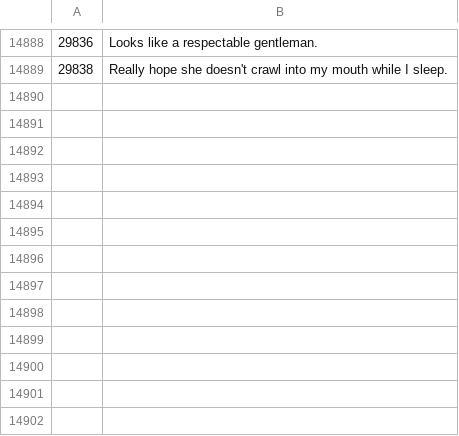
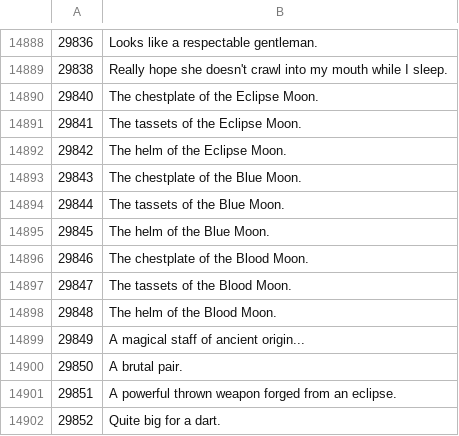
Before and after one commit to Joshua-F/osrs-examines, a CSV file: objs.csv, drawn as a sheet; only a part is shown, gaps mark what is left out.

Commit message:
2024-09-11

```diff
--- a/objs.csv
+++ b/objs.csv
@@ -14889 +14889,14 @@
 29838,Really hope she doesn't crawl into my mouth while I sleep.
+29840,The chestplate of the Eclipse Moon.
+29841,The tassets of the Eclipse Moon.
+29842,The helm of the Eclipse Moon.
+29843,The chestplate of the Blue Moon.
+29844,The tassets of the Blue Moon.
+29845,The helm of the Blue Moon.
+29846,The chestplate of the Blood Moon.
+29847,The tassets of the Blood Moon.
+29848,The helm of the Blood Moon.
+29849,A magical staff of ancient origin...
+29850,A brutal pair.
+29851,A powerful thrown weapon forged from an eclipse.
+29852,Quite big for a dart.
```
